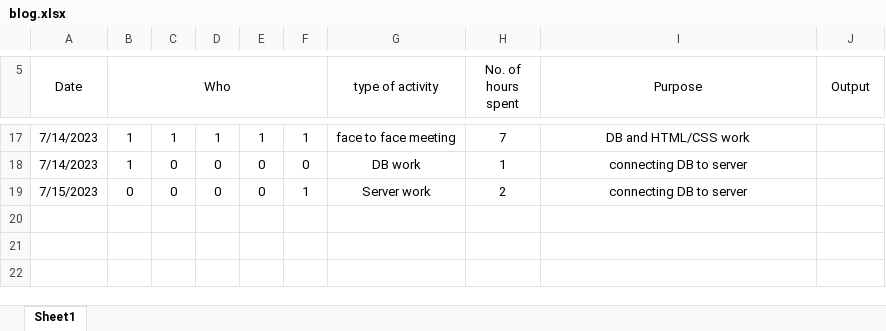
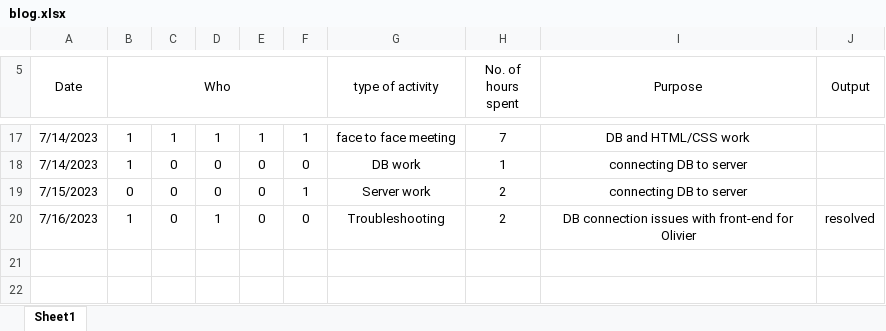
Before and after one commit to GitBap/PollsPlanet, an Excel workbook: blog.xlsx, sheet Sheet1, drawn as a sheet; only a part is shown, gaps mark what is left out; values as stored, in another font and other column widths than the file's, no borders; the diff names each change by its address in the sheet, - before the commit and + after, or states it on an @@ line.

Commit message:
updated blog and deleted .DS_Store

```diff
--- a/blog.xlsx (sheet Sheet1)
+++ b/blog.xlsx (sheet Sheet1)
-row 20: (empty)
+row 20: 7/16/2023 | 1 | 0 | 1 | 0 | 0 | Troubleshooting | 2 | DB connection issues with front-end for Olivier | resolved
```
Also changed, not shown: 1 other file.
